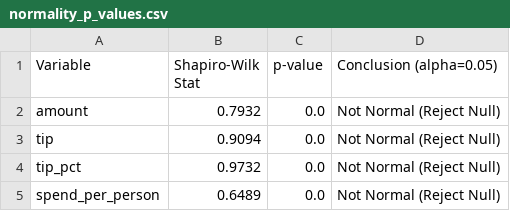
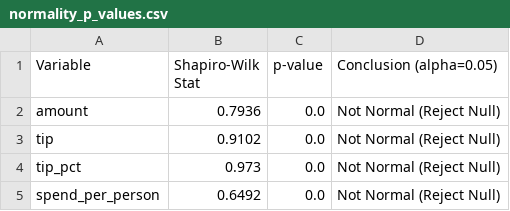
Before and after one commit to navya2006/dom207-miniproject, a CSV file: report_charts/normality_p_values.csv, drawn as a sheet.

```diff
--- a/report_charts/normality_p_values.csv
+++ b/report_charts/normality_p_values.csv
@@ -1,5 +1,5 @@
 Variable,Shapiro-Wilk Stat,p-value,Conclusion (alpha=0.05)
-amount,0.7932,0.0,Not Normal (Reject Null)
-tip,0.9094,0.0,Not Normal (Reject Null)
-tip_pct,0.9732,0.0,Not Normal (Reject Null)
-spend_per_person,0.6489,0.0,Not Normal (Reject Null)
+amount,0.7936,0.0,Not Normal (Reject Null)
+tip,0.9102,0.0,Not Normal (Reject Null)
+tip_pct,0.973,0.0,Not Normal (Reject Null)
+spend_per_person,0.6492,0.0,Not Normal (Reject Null)
```
Also changed, not shown: 6 other files.
